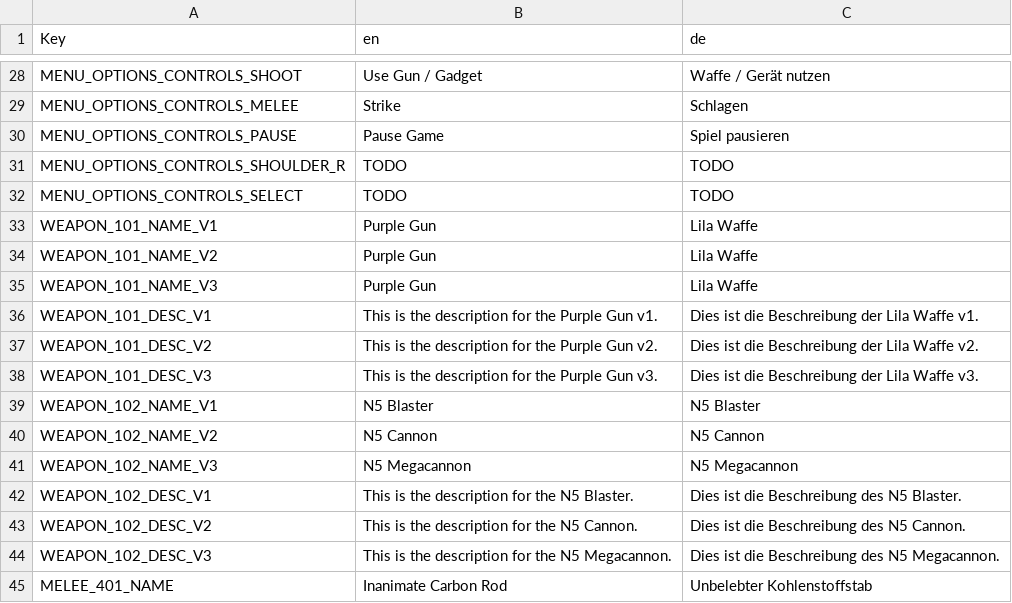
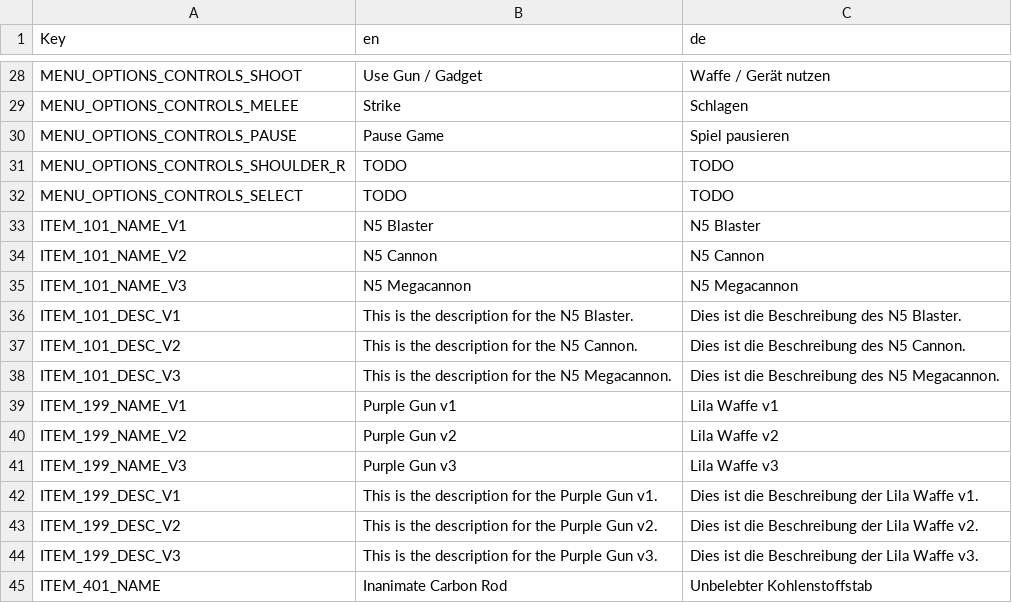
Before and after one commit to denizk0461/projectn5, a CSV file: localisation/localisation.csv (was translations/localisation.csv), drawn as a sheet; only a part is shown, gaps mark what is left out.

Commit message:
updated localisation; updated string keys for N5 Blaster

```diff
--- a/translations/localisation.csv
+++ b/localisation/localisation.csv
@@ -32,14 +32,14 @@ MENU_OPTIONS_CONTROLS_SHOULDER_R,TODO,TODO
 MENU_OPTIONS_CONTROLS_SELECT,TODO,TODO
-WEAPON_101_NAME_V1,Purple Gun,Lila Waffe
-WEAPON_101_NAME_V2,Purple Gun,Lila Waffe
-WEAPON_101_NAME_V3,Purple Gun,Lila Waffe
-WEAPON_101_DESC_V1,This is the description for the Purple Gun v1.,Dies ist die Beschreibung der Lila Waffe v1.
-WEAPON_101_DESC_V2,This is the description for the Purple Gun v2.,Dies ist die Beschreibung der Lila Waffe v2.
-WEAPON_101_DESC_V3,This is the description for the Purple Gun v3.,Dies ist die Beschreibung der Lila Waffe v3.
-WEAPON_102_NAME_V1,N5 Blaster,N5 Blaster
-WEAPON_102_NAME_V2,N5 Cannon,N5 Cannon
-WEAPON_102_NAME_V3,N5 Megacannon,N5 Megacannon
-WEAPON_102_DESC_V1,This is the description for the N5 Blaster.,Dies ist die Beschreibung des N5 Blaster.
-WEAPON_102_DESC_V2,This is the description for the N5 Cannon.,Dies ist die Beschreibung des N5 Cannon.
-WEAPON_102_DESC_V3,This is the description for the N5 Megacannon.,Dies ist die Beschreibung des N5 Megacannon.
-MELEE_401_NAME,Inanimate Carbon Rod,Unbelebter Kohlenstoffstab
+ITEM_101_NAME_V1,N5 Blaster,N5 Blaster
+ITEM_101_NAME_V2,N5 Cannon,N5 Cannon
+ITEM_101_NAME_V3,N5 Megacannon,N5 Megacannon
+ITEM_101_DESC_V1,This is the description for the N5 Blaster.,Dies ist die Beschreibung des N5 Blaster.
+ITEM_101_DESC_V2,This is the description for the N5 Cannon.,Dies ist die Beschreibung des N5 Cannon.
+ITEM_101_DESC_V3,This is the description for the N5 Megacannon.,Dies ist die Beschreibung des N5 Megacannon.
+ITEM_199_NAME_V1,Purple Gun v1,Lila Waffe v1
+ITEM_199_NAME_V2,Purple Gun v2,Lila Waffe v2
+ITEM_199_NAME_V3,Purple Gun v3,Lila Waffe v3
+ITEM_199_DESC_V1,This is the description for the Purple Gun v1.,Dies ist die Beschreibung der Lila Waffe v1.
+ITEM_199_DESC_V2,This is the description for the Purple Gun v2.,Dies ist die Beschreibung der Lila Waffe v2.
+ITEM_199_DESC_V3,This is the description for the Purple Gun v3.,Dies ist die Beschreibung der Lila Waffe v3.
+ITEM_401_NAME,Inanimate Carbon Rod,Unbelebter Kohlenstoffstab
```
Also changed, not shown: 4 other files.
